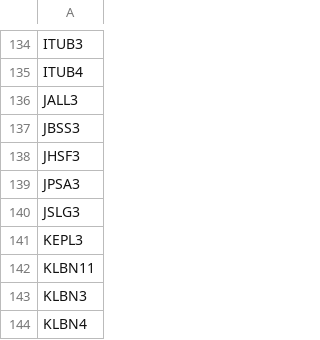
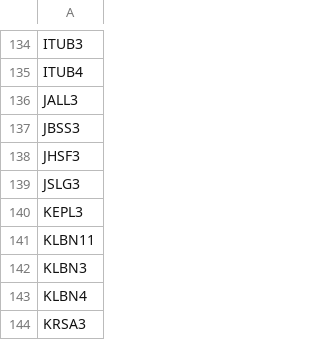
Before and after one commit to sandrex/tickers, a CSV file: all.csv, drawn as a sheet; only a part is shown, gaps mark what is left out; the shorter side is filled out with more unchanged rows.

Commit message:
Update all.csv

```diff
--- a/all.csv
+++ b/all.csv
@@ -138,3 +138,2 @@ JBSS3
 JHSF3
-JPSA3
 JSLG3
```
